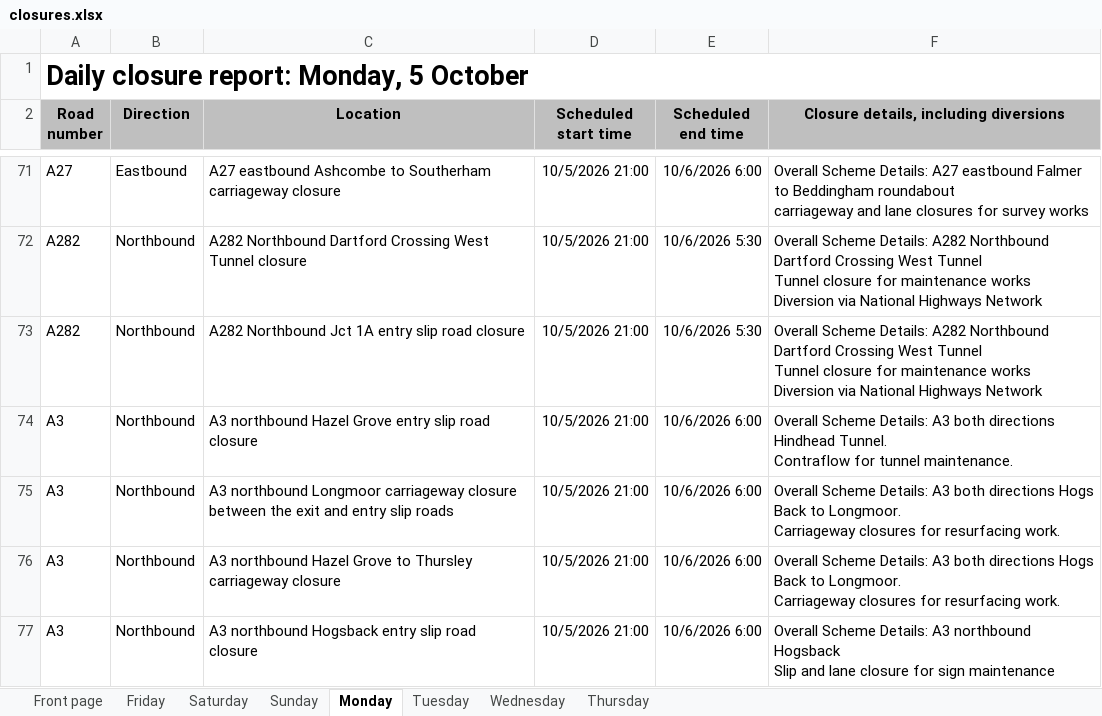
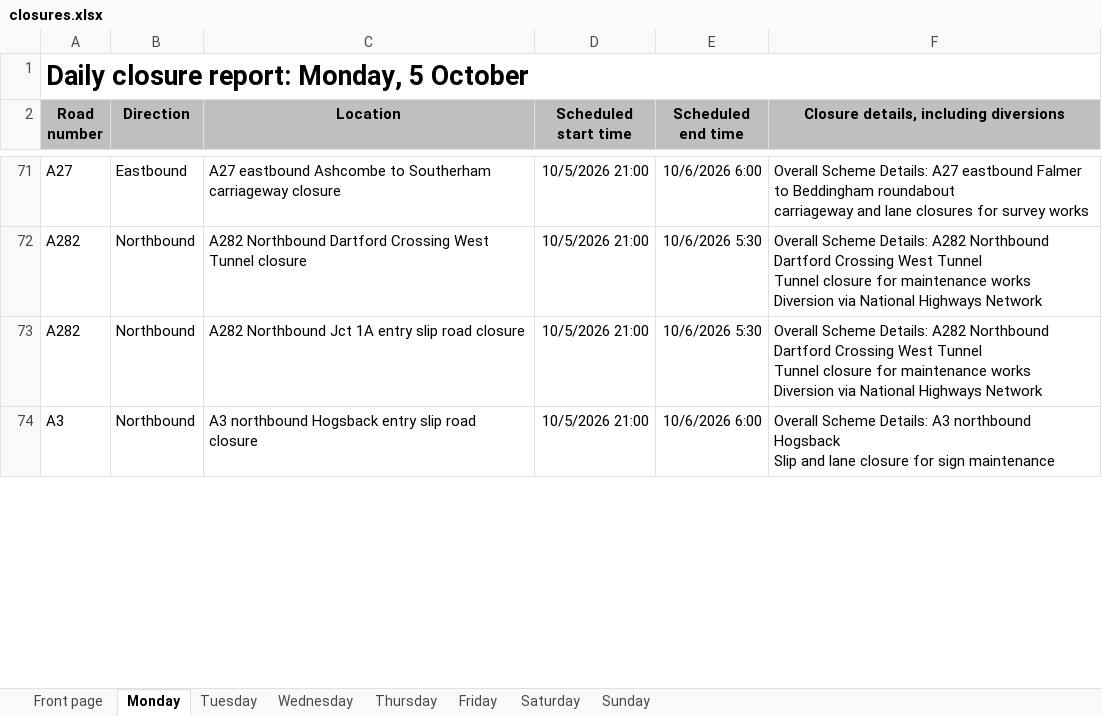
Before and after one commit to mnmred/uk-route-checker, an Excel workbook: closures.xlsx, sheet Monday, drawn as a sheet; only a part is shown, gaps mark what is left out; values as stored, in another font and other column widths than the file's, no borders; charts and pictures and conditional formats not drawn; removed rows and columns are numbered as before the commit, all else as after; ↵ is a line break in a cell; the diff covers the shown part only; the diff names each change by its address in the sheet, - before the commit and + after, or states it on an @@ line.

```diff
--- a/closures.xlsx (sheet Monday)
+++ b/closures.xlsx (sheet Monday)
@@ sheet tab order changed: Front page | Monday | Tuesday | Wednesday | Thursday | Friday | Saturday | Sunday @@
-row 74: A3 | Northbound | A3 northbound Hazel Grove entry slip road closure | 10/5/2026 21:00 | 10/6/2026 6:00 | Overall Scheme Details: A3 both directions Hindhead Tunnel. ↵ Contraflow for tunnel maintenance.
-row 75: A3 | Northbound | A3 northbound Longmoor carriageway closure between the exit and entry slip roads | 10/5/2026 21:00 | 10/6/2026 6:00 | Overall Scheme Details: A3 both directions Hogs Back to Longmoor. ↵ Carriageway closures for resurfacing work.
-row 76: A3 | Northbound | A3 northbound Hazel Grove to Thursley carriageway closure | 10/5/2026 21:00 | 10/6/2026 6:00 | Overall Scheme Details: A3 both directions Hogs Back to Longmoor. ↵ Carriageway closures for resurfacing work.
```
Also changed, not shown: 6 added rows, 4 removed rows and 3 edited cells elsewhere in this sheet, sheet Friday, sheet Sunday, sheet Saturday, sheet Tuesday, sheet Wednesday, sheet Thursday, 1 more sheet, formulas that keep their value, charts or pictures.
